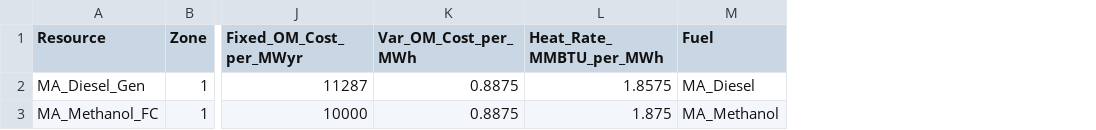
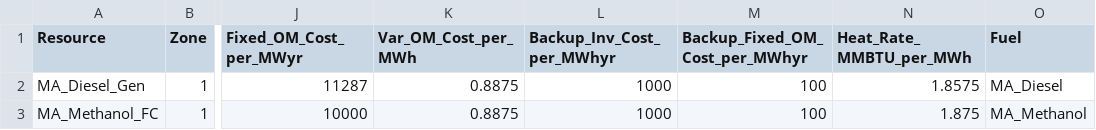
Before and after one commit to JonasSchweiger/GenX_Jonas, a CSV file: backup_systems/01_one_zone_TDR_15min_add_storage/resources/Thermal.csv, drawn as a sheet; only a part is shown, gaps mark what is left out; the diff names each change by its address in the sheet, - before the commit and + after, or states it on an @@ line.

```diff
--- a/backup_systems/01_one_zone_TDR_15min_add_storage/resources/Thermal.csv
+++ b/backup_systems/01_one_zone_TDR_15min_add_storage/resources/Thermal.csv
+column L (Backup_Inv_Cost_per_MWhyr), rows 2-3: 1000 | 1000
+column M (Backup_Fixed_OM_Cost_per_MWhyr), rows 2-3: 100 | 100
```
Also changed, not shown: 1 other file.
